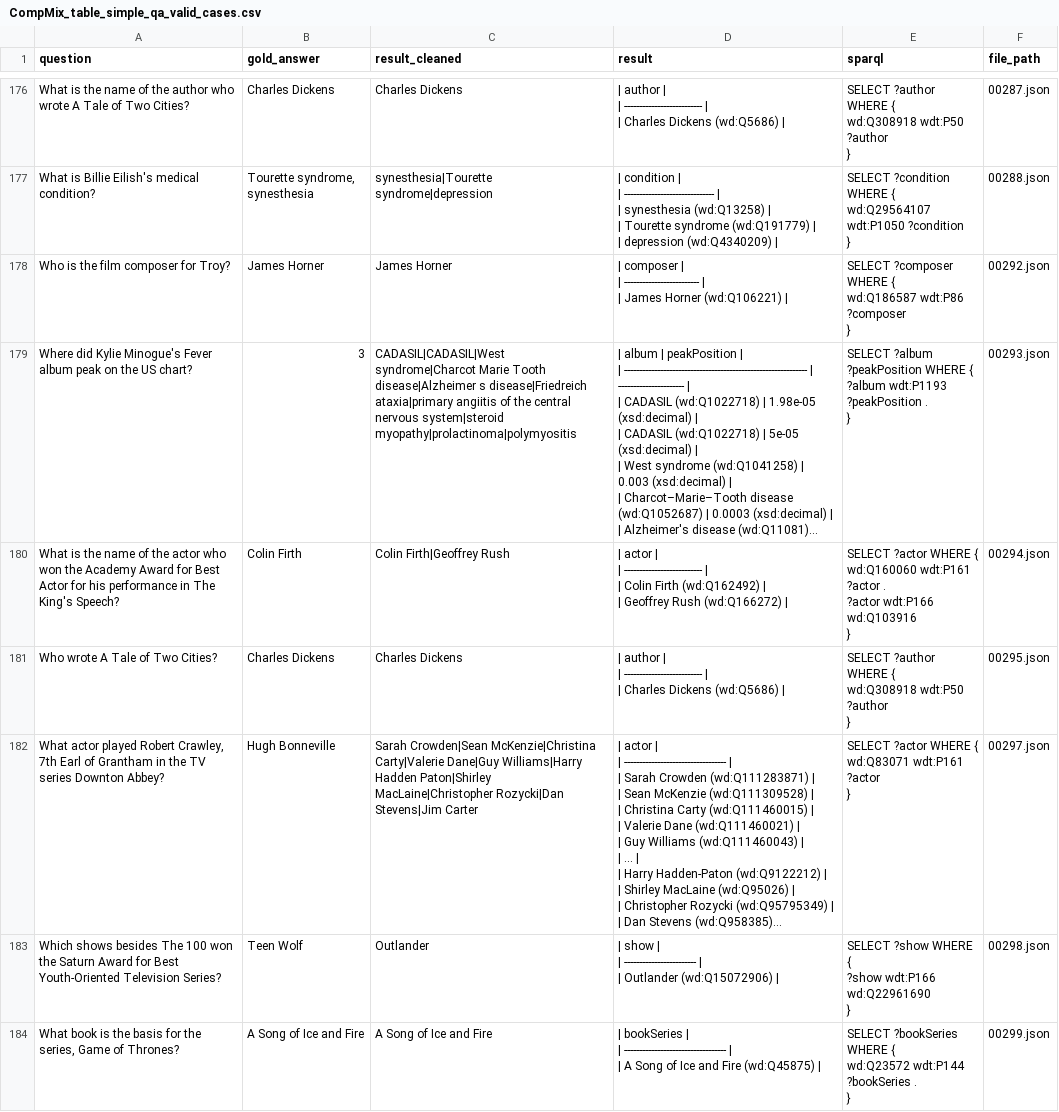
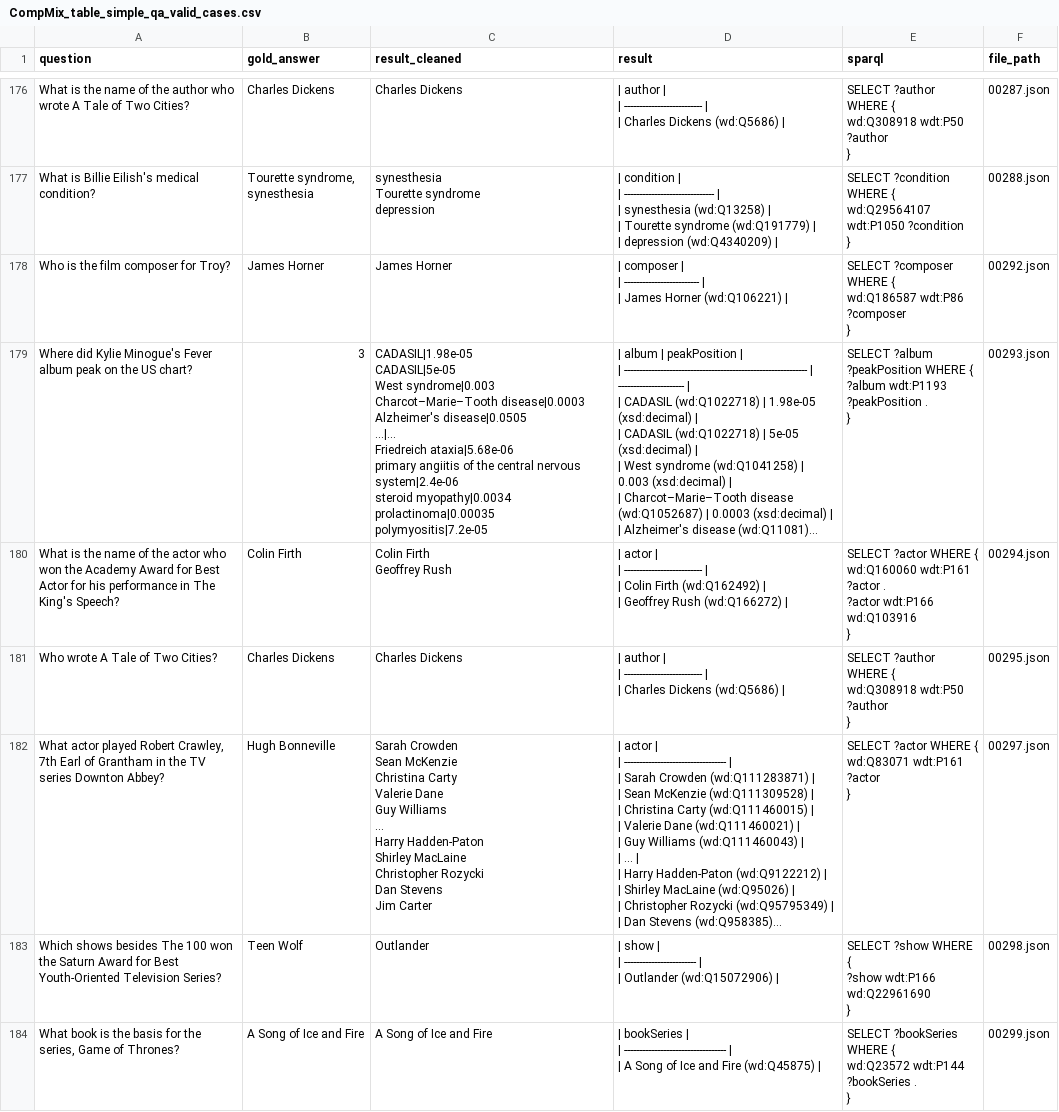
Before and after one commit to Bluebear77/SPARQL-TableQA, a CSV file: Output_GRASP/SimpleQA/CompMix_table_simple_qa/extracted_output/CompMix_table_simple_qa_valid_cases.csv, drawn as a sheet; only a part is shown, gaps mark what is left out; long unchanged cells end in …; ↵ is a line break in a cell; the diff covers the shown part only; the diff names each change by its address in the sheet, - before the commit and + after, or states it on an @@ line.

```diff
--- a/Output_GRASP/SimpleQA/CompMix_table_simple_qa/extracted_output/CompMix_table_simple_qa_valid_cases.csv
+++ b/Output_GRASP/SimpleQA/CompMix_table_simple_qa/extracted_output/CompMix_table_simple_qa_valid_cases.csv
-C177 (result_cleaned): synesthesia|Tourette syndrome|depression
+C177 (result_cleaned): synesthesia ↵ Tourette syndrome ↵ depression
-C179 (result_cleaned): CADASIL|CADASIL|West syndrome|Charcot Marie Tooth disease|Alzheimer s disease|Friedreich ataxia|primary angiitis of the central nervous system|steroid myopathy|prolactinoma|polymyositis
+C179 (result_cleaned): CADASIL|1.98e-05 ↵ CADASIL|5e-05 ↵ West syndrome|0.003 ↵ Charcot–Marie–Tooth disease|0.0003 ↵ Alzheimer's disease|0.0505 ↵ ...|... ↵ Friedreich ataxia|5.68e-06 ↵ primary angiitis of the central nervous system|2.4e-06 ↵ steroid myopathy|0.0034 ↵ prolactinoma|0.00035 ↵ polymyositis|7.2e-05
-C180 (result_cleaned): Colin Firth|Geoffrey Rush
+C180 (result_cleaned): Colin Firth ↵ Geoffrey Rush
-C182 (result_cleaned): Sarah Crowden|Sean McKenzie|Christina Carty|Valerie Dane|Guy Williams|Harry Hadden Paton|Shirley MacLaine|Christopher Rozycki|Dan Stevens|Jim Carter
+C182 (result_cleaned): Sarah Crowden ↵ Sean McKenzie ↵ Christina Carty ↵ Valerie Dane ↵ Guy Williams ↵ ... ↵ Harry Hadden-Paton ↵ Shirley MacLaine ↵ Christopher Rozycki ↵ Dan Stevens ↵ Jim Carter
```
Also changed, not shown: 105 edited cells elsewhere in this file, Output_GRASP/SimpleQA/CompMix_table_simple_qa/extracted_output/CompMix_table_simple_qa.csv, Output_GRASP/SimpleQA/Qampari_wikitables_simple/extracted_output/Qampari_wikitables_simple.csv, 22 other files.
